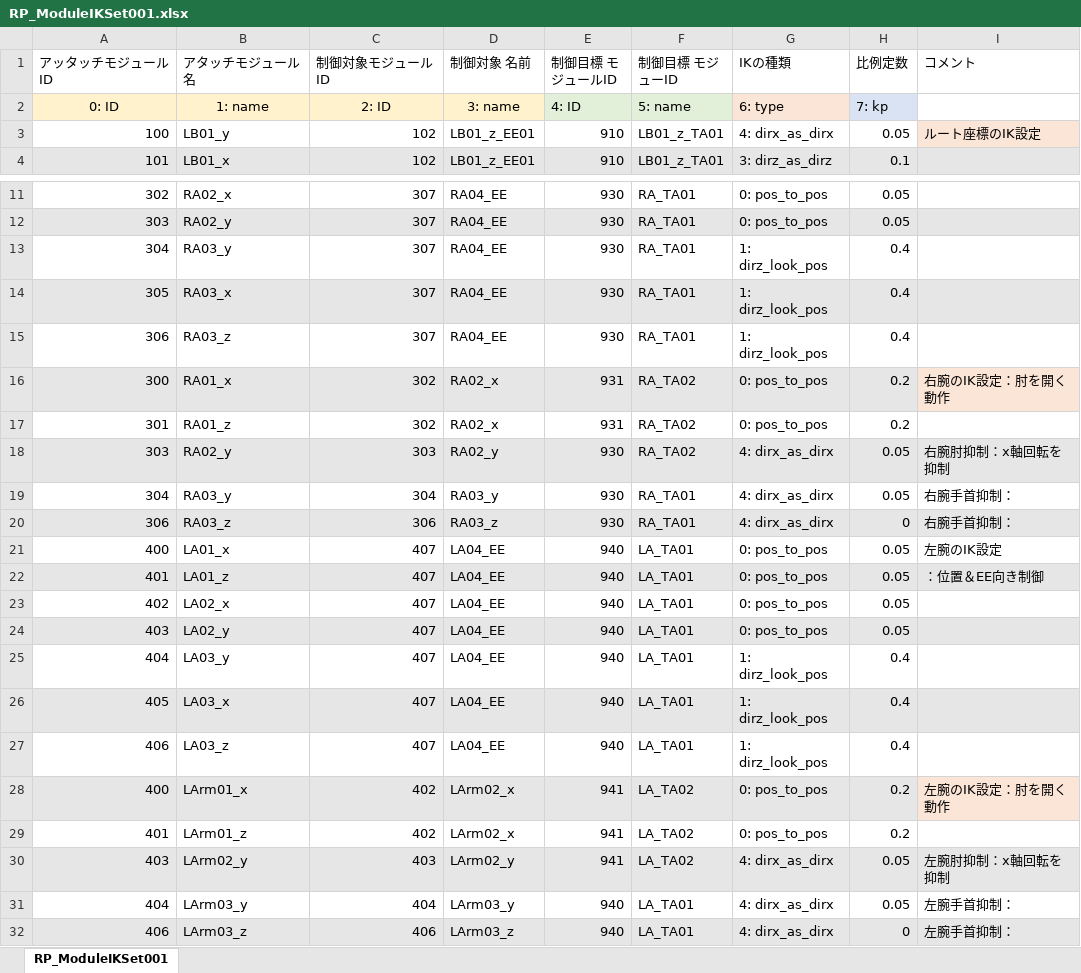
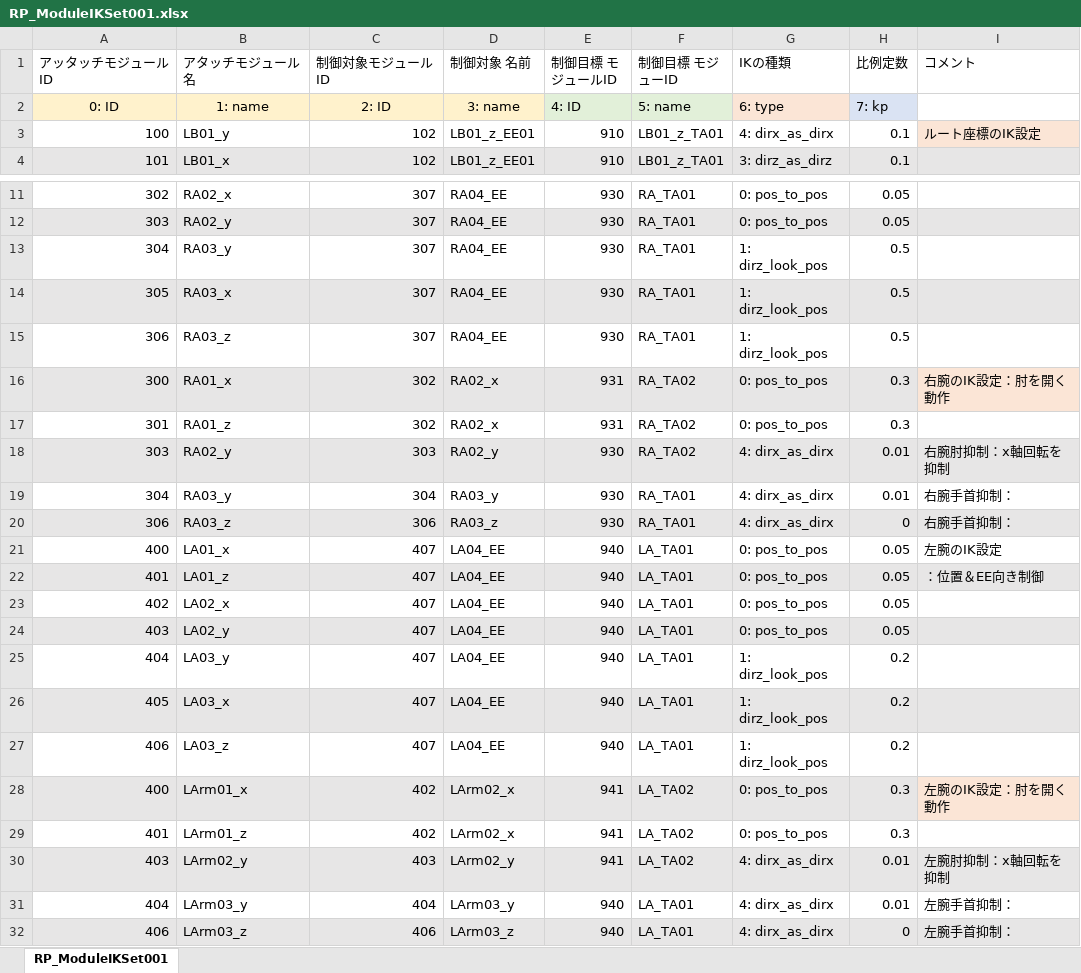
Before and after one commit to Kilimanjaro874/RobotProjectCpp, an Excel workbook: RP_ModuleIKSet001.xlsx, sheet RP_ModuleIKSet001, drawn as a sheet; only a part is shown, gaps mark what is left out; values as stored, in another font and other column widths than the file's, no borders; the diff names each change by its address in the sheet, - before the commit and + after, or states it on an @@ line.

```diff
--- a/RP_ModuleIKSet001.xlsx (sheet RP_ModuleIKSet001)
+++ b/RP_ModuleIKSet001.xlsx (sheet RP_ModuleIKSet001)
-H3 (比例定数): 0.05
+H3 (比例定数): 0.1
-H13:H15 (比例定数): 0.4
+H13:H15 (比例定数): 0.5
-H16:H17 (比例定数): 0.2
+H16:H17 (比例定数): 0.3
-H18:H19 (比例定数): 0.05
+H18:H19 (比例定数): 0.01
-H25:H27 (比例定数): 0.4
+H25:H27 (比例定数): 0.2
-H28:H29 (比例定数): 0.2
+H28:H29 (比例定数): 0.3
-H30:H31 (比例定数): 0.05
+H30:H31 (比例定数): 0.01
```
Also changed, not shown: 6 other files.
